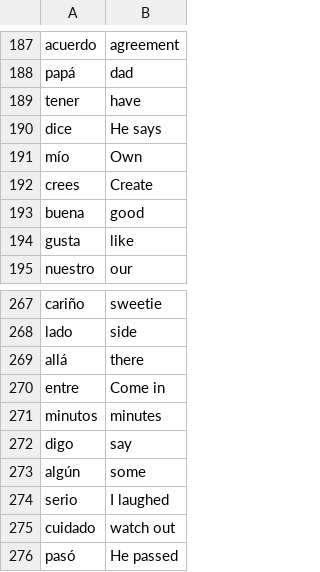
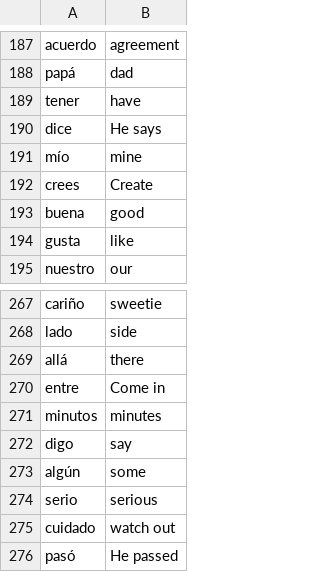
Before and after one commit to bunnysaini/Language-Flash-Cards, a CSV file: data/spanish_words.csv, drawn as a sheet; only a part is shown, gaps mark what is left out.

Commit message:
Update spanish_words.csv
Changed a few words that might be wrong; Spanish is first language so just trying to help :)

```diff
--- a/data/spanish_words.csv
+++ b/data/spanish_words.csv
@@ -190,3 +190,3 @@ tener,have
 dice,He says
-mío,Own
+mío,mine
 crees,Create
@@ -273,3 +273,3 @@ digo,say
 algún,some
-serio,I laughed
+serio,serious
 cuidado,watch out
```
